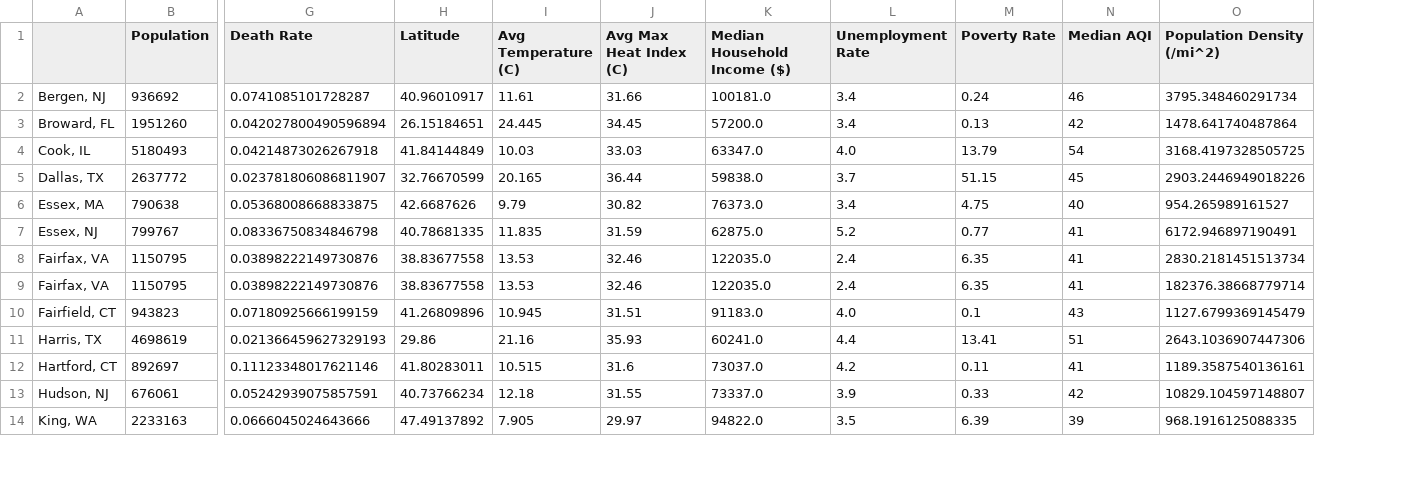
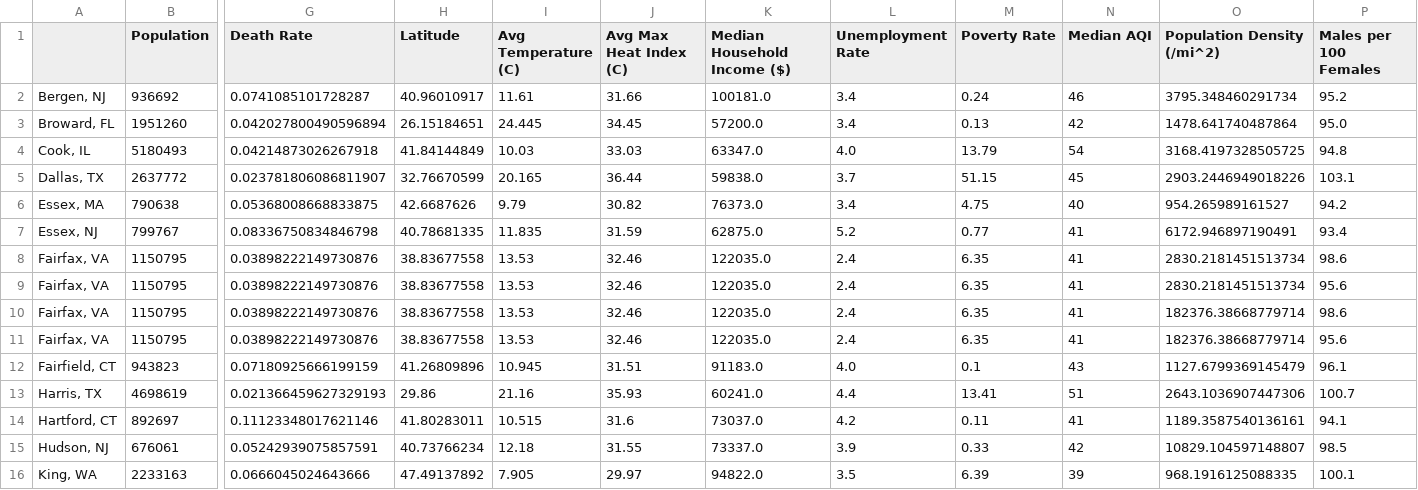
Before and after one commit to amkrutsinger/covid19finalproject, a CSV file: data_frame.csv, drawn as a sheet; only a part is shown, gaps mark what is left out; rows hold the shown columns only; the diff names each change by its address in the sheet, - before the commit and + after, or states it on an @@ line.

Commit message:
Add gender data

```diff
--- a/data_frame.csv
+++ b/data_frame.csv
+column P (Males per 100 Females), rows 2-8: 95.2 | 95.0 | 94.8 | 103.1 | 94.2 | 93.4 | 98.6; rows 11-16: 95.6 | 96.1 | 100.7 | 94.1 | 98.5 | 100.1
+row 9: Fairfax, VA | 1150795 | 0.03898222149730876 | 38.83677558 | 13.53 | 32.46 | 122035.0 | 2.4 | 6.35 | 41 | 2830.2181451513734 | 95.6
+row 10: Fairfax, VA | 1150795 | 0.03898222149730876 | 38.83677558 | 13.53 | 32.46 | 122035.0 | 2.4 | 6.35 | 41 | 182376.38668779714 | 98.6
```
Also changed, not shown: 3 other files.
